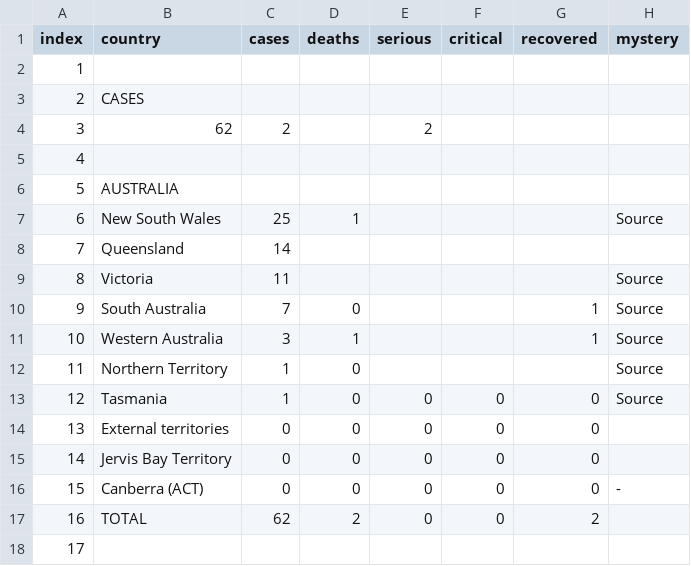
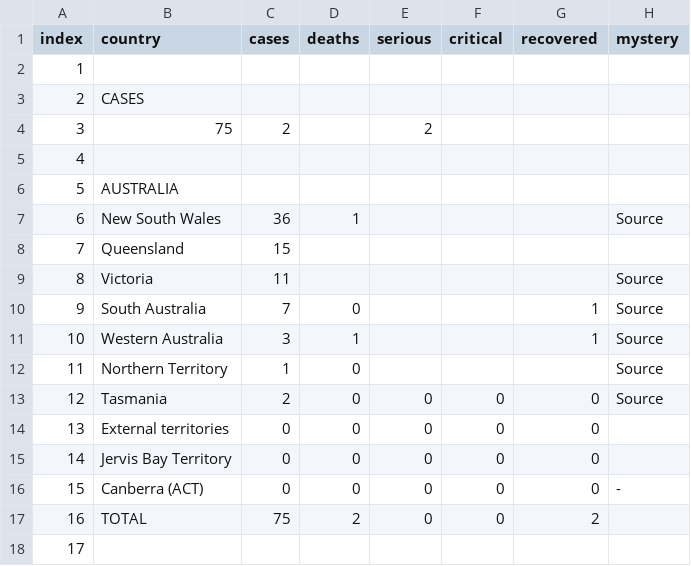
Before and after one commit to wjhurley/Coronavirus-Dashboard, a CSV file: tmp/data_Australia.csv, drawn as a sheet.

```diff
--- a/tmp/data_Australia.csv
+++ b/tmp/data_Australia.csv
@@ -3,7 +3,7 @@
 "2","CASES","","","","","",""
-"3","62","2","","2","","",""
+"3","75","2","","2","","",""
 "4","","","","","","",""
 "5","AUSTRALIA","","","","","",""
-"6","New South Wales","25","1","","","","Source"
-"7","Queensland","14","","","","",""
+"6","New South Wales","36","1","","","","Source"
+"7","Queensland","15","","","","",""
 "8","Victoria","11","","","","","Source"
@@ -12,3 +12,3 @@
 "11","Northern Territory","1","0","","","","Source"
-"12","Tasmania","1","0","0","0","0","Source"
+"12","Tasmania","2","0","0","0","0","Source"
 "13","External territories","0","0","0","0","0",""
@@ -16,3 +16,3 @@
 "15","Canberra (ACT)","0","0","0","0","0","-"
-"16","TOTAL","62","2","0","0","2",""
+"16","TOTAL","75","2","0","0","2",""
 "17","","","","","","",""
```
Also changed, not shown: tmp/data_Canada.csv, tmp/data_China.csv, 9 other files.
